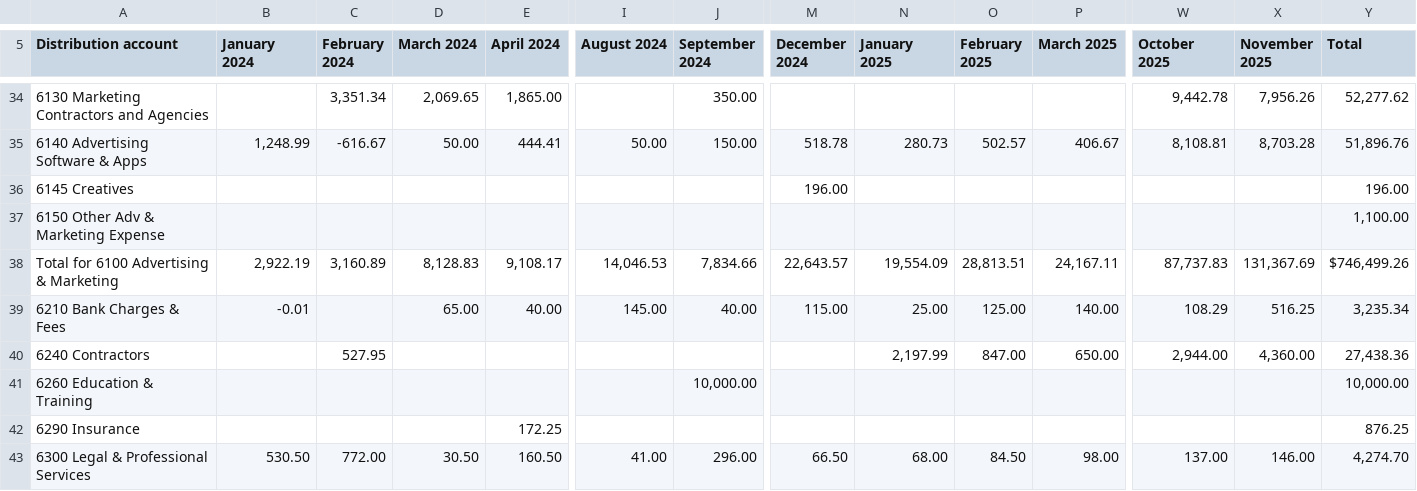
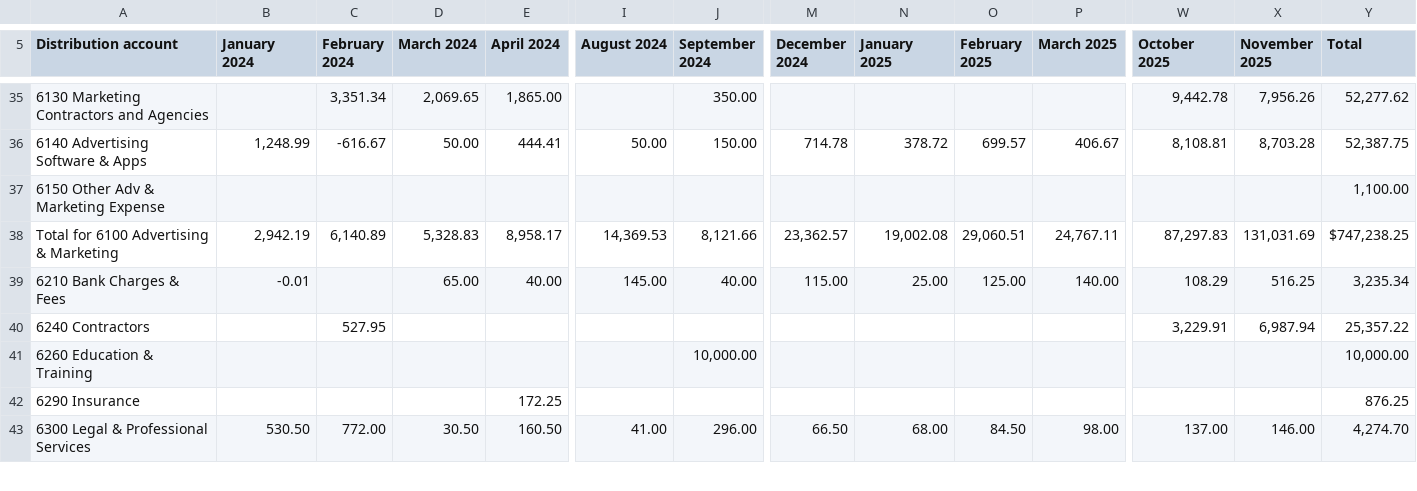
Before and after one commit to robertopablonoel/spicy-pnl, a CSV file: numbers-for-broker/output/broker-package/3_final_pnl.csv, drawn as a sheet; only a part is shown, gaps mark what is left out; removed rows and columns are numbered as before the commit, all else as after; rows hold the shown columns only; the diff covers the shown part only; the diff names each change by its address in the sheet, - before the commit and + after, or states it on an @@ line.

```diff
--- a/numbers-for-broker/output/broker-package/3_final_pnl.csv
+++ b/numbers-for-broker/output/broker-package/3_final_pnl.csv
-M36 (December 2024): 518.78
+M36 (December 2024): 714.78
-N36 (January 2025): 280.73
+N36 (January 2025): 378.72
-O36 (February 2025): 502.57
+O36 (February 2025): 699.57
-Y36 (Total): 51,896.76
+Y36 (Total): 52,387.75
-row 36: 6145 Creatives |  |  |  |  |  |  | 196.00 |  |  |  |  |  | 196.00
-B38 (January 2024): 2,922.19
+B38 (January 2024): 2,942.19
-C38 (February 2024): 3,160.89
+C38 (February 2024): 6,140.89
-D38 (March 2024): 8,128.83
+D38 (March 2024): 5,328.83
-E38 (April 2024): 9,108.17
+E38 (April 2024): 8,958.17
-I38 (August 2024): 14,046.53
+I38 (August 2024): 14,369.53
-J38 (September 2024): 7,834.66
+J38 (September 2024): 8,121.66
-M38 (December 2024): 22,643.57
+M38 (December 2024): 23,362.57
-N38 (January 2025): 19,554.09
+N38 (January 2025): 19,002.08
-O38 (February 2025): 28,813.51
+O38 (February 2025): 29,060.51
-P38 (March 2025): 24,167.11
+P38 (March 2025): 24,767.11
-W38 (October 2025): 87,737.83
+W38 (October 2025): 87,297.83
-X38 (November 2025): 131,367.69
+X38 (November 2025): 131,031.69
-Y38 (Total): $746,499.26
+Y38 (Total): $747,238.25
-N40 (January 2025): 2,197.99
+N40 (January 2025): (empty)
-O40 (February 2025): 847.00
+O40 (February 2025): (empty)
-P40 (March 2025): 650.00
+P40 (March 2025): (empty)
-W40 (October 2025): 2,944.00
+W40 (October 2025): 3,229.91
-X40 (November 2025): 4,360.00
+X40 (November 2025): 6,987.94
-Y40 (Total): 27,438.36
+Y40 (Total): 25,357.22
```
Also changed, not shown: 1 added row, 1 removed row and 135 edited cells elsewhere in this file, numbers-for-broker/output/pnl_step2.csv, numbers-for-broker/output/pnl_step3.csv, 21 other files.
